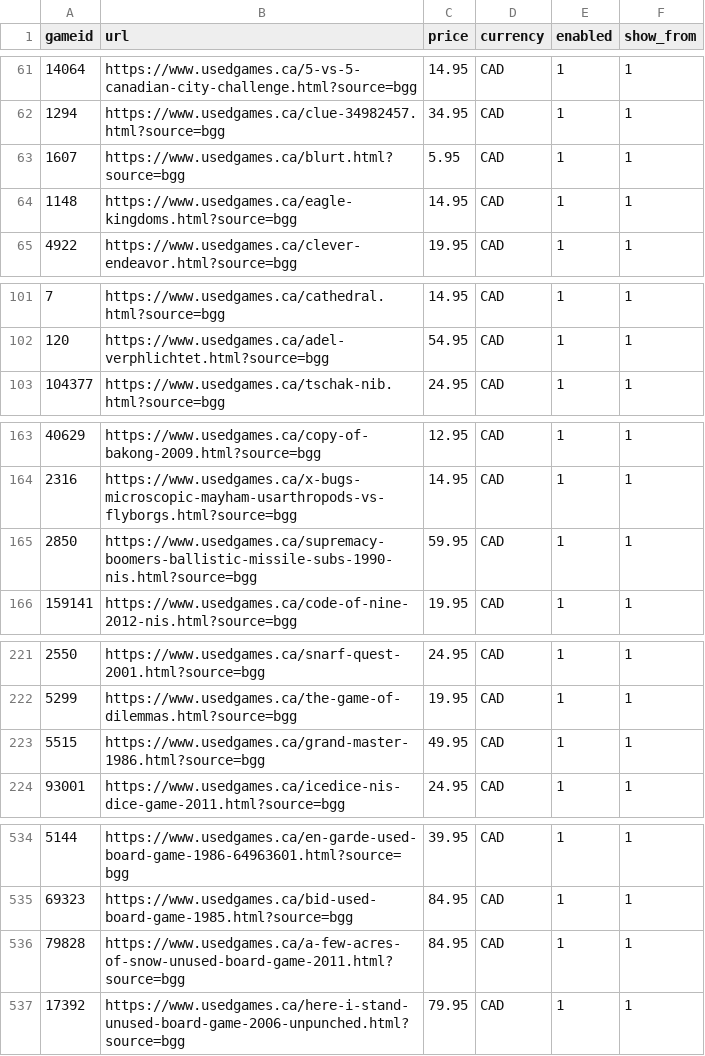
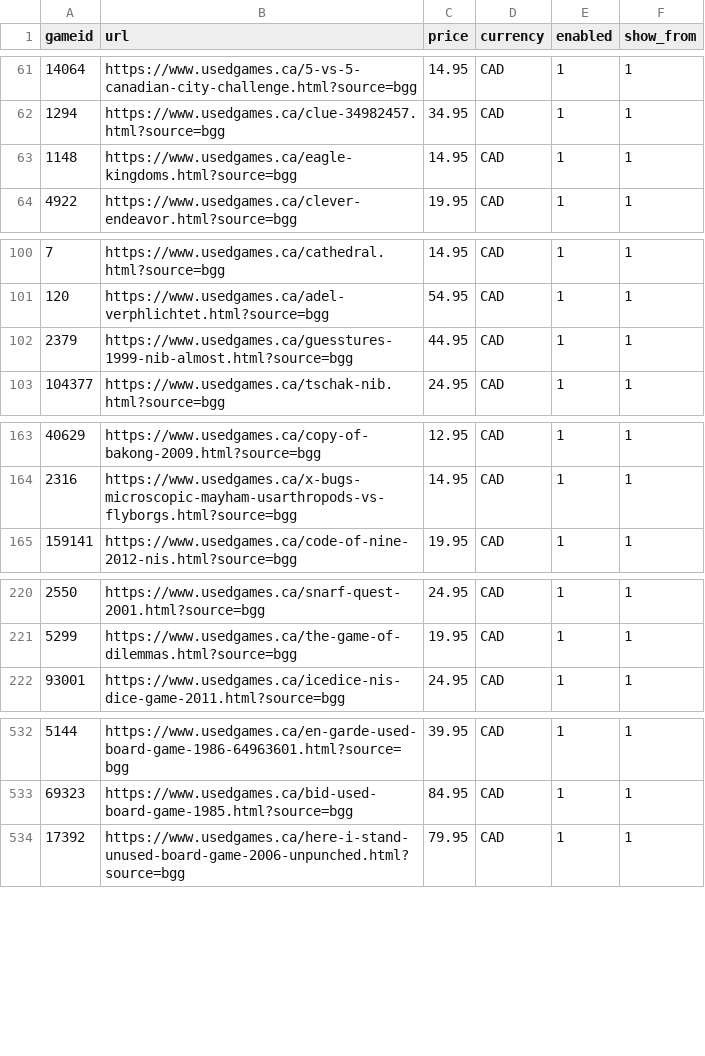
Before and after one commit to Johntheboardgamer/BGG-Inventory, a CSV file: bgg.csv, drawn as a sheet; only a part is shown, gaps mark what is left out; removed rows and columns are numbered as before the commit, all else as after; the diff names each change by its address in the sheet, - before the commit and + after, or states it on an @@ line.

Commit message:
Add files via upload

```diff
--- a/bgg.csv
+++ b/bgg.csv
-row 63: 1607 | https://www.usedgames.ca/blurt.html?source=bgg | 5.95 | CAD | 1 | 1
+row 102: 2379 | https://www.usedgames.ca/guesstures-1999-nib-almost.html?source=bgg | 44.95 | CAD | 1 | 1
-row 165: 2850 | https://www.usedgames.ca/supremacy-boomers-ballistic-missile-subs-1990-nis.html?source=bgg | 59.95 | CAD | 1 | 1
-row 223: 5515 | https://www.usedgames.ca/grand-master-1986.html?source=bgg | 49.95 | CAD | 1 | 1
-row 536: 79828 | https://www.usedgames.ca/a-few-acres-of-snow-unused-board-game-2011.html?source=bgg | 84.95 | CAD | 1 | 1
```
